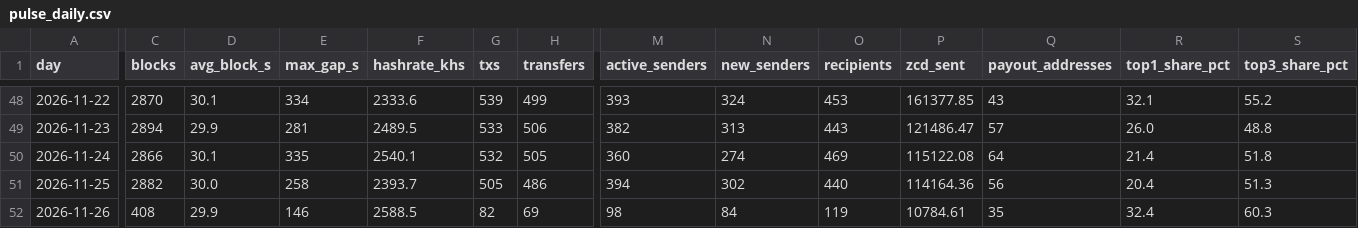
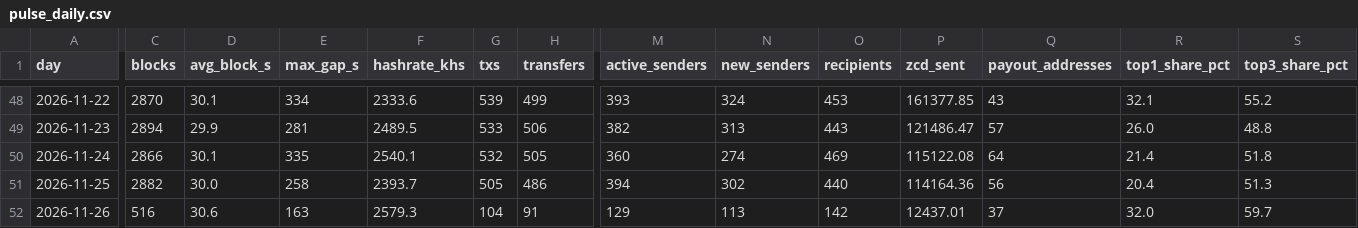
Before and after one commit to brilliantnodes/zycord-pulse, a CSV file: data/pulse_daily.csv, drawn as a sheet; only a part is shown, gaps mark what is left out; the diff covers the shown part only; the diff names each change by its address in the sheet, - before the commit and + after, or states it on an @@ line.

Commit message:
Data: block 144,437, 2026-11-26T04:24:34Z

```diff
--- a/data/pulse_daily.csv
+++ b/data/pulse_daily.csv
-C52 (blocks): 408
+C52 (blocks): 516
-D52 (avg_block_s): 29.9
+D52 (avg_block_s): 30.6
-E52 (max_gap_s): 146
+E52 (max_gap_s): 163
-F52 (hashrate_khs): 2588.5
+F52 (hashrate_khs): 2579.3
-G52 (txs): 82
+G52 (txs): 104
-H52 (transfers): 69
+H52 (transfers): 91
-M52 (active_senders): 98
+M52 (active_senders): 129
-N52 (new_senders): 84
+N52 (new_senders): 113
-O52 (recipients): 119
+O52 (recipients): 142
-P52 (zcd_sent): 10784.61
+P52 (zcd_sent): 12437.01
-Q52 (payout_addresses): 35
+Q52 (payout_addresses): 37
-R52 (top1_share_pct): 32.4
+R52 (top1_share_pct): 32.0
-S52 (top3_share_pct): 60.3
+S52 (top3_share_pct): 59.7
```
Also changed, not shown: 4 edited cells elsewhere in this file, 5 other files.
